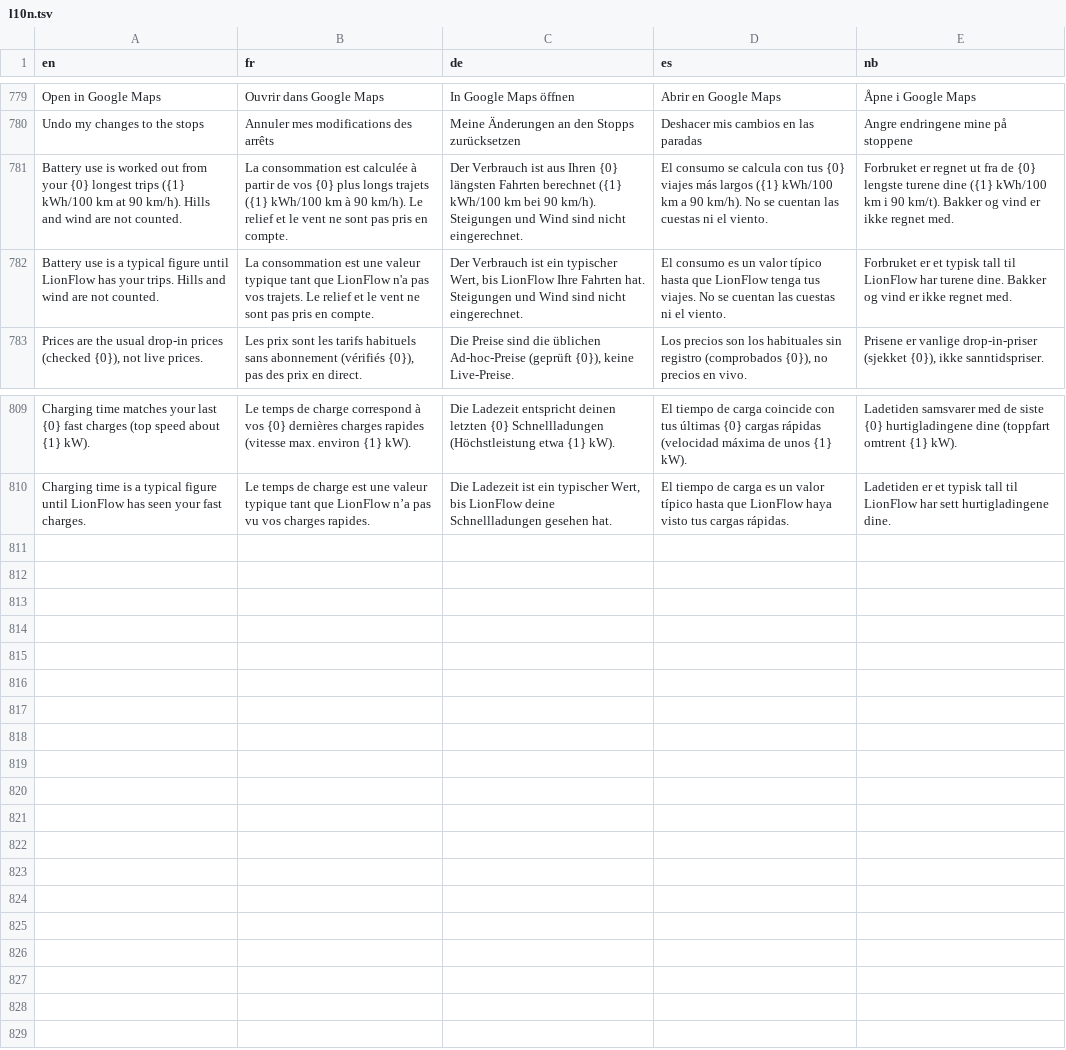
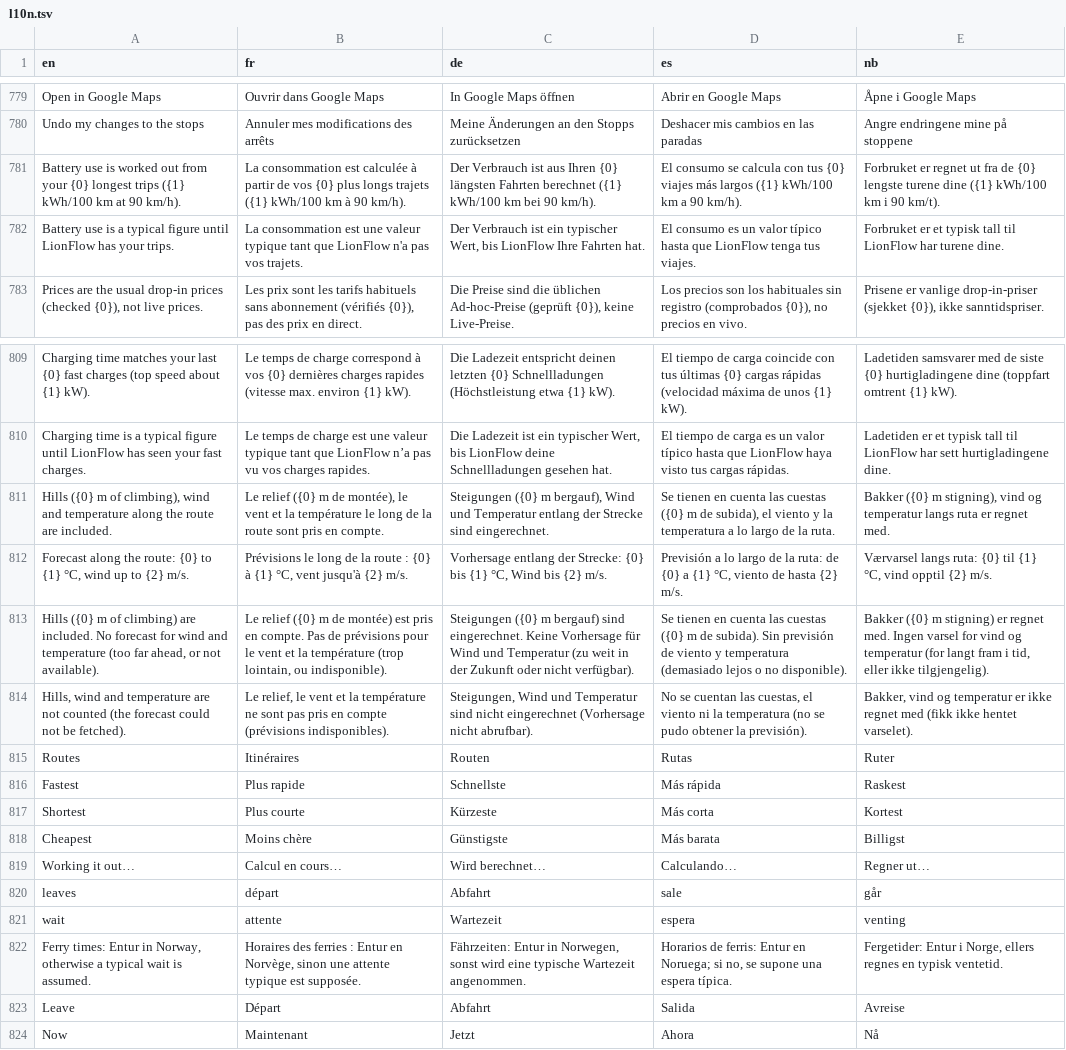
Before and after one commit to Skadgar/lionflow, a TSV file: app/src/main/assets/l10n.tsv, drawn as a sheet; only a part is shown, gaps mark what is left out; the diff names each change by its address in the sheet, - before the commit and + after, or states it on an @@ line.

```diff
--- a/app/src/main/assets/l10n.tsv
+++ b/app/src/main/assets/l10n.tsv
-A781 (en): …90 km/h). Hills and wind are not counted.
+A781 (en): …90 km/h).
-B781 (fr): …90 km/h). Le relief et le vent ne sont pas pris en compte.
+B781 (fr): …90 km/h).
-C781 (de): …90 km/h). Steigungen und Wind sind nicht eingerechnet.
+C781 (de): …90 km/h).
-D781 (es): …90 km/h). No se cuentan las cuestas ni el viento.
+D781 (es): …90 km/h).
-E781 (nb): …90 km/t). Bakker og vind er ikke regnet med.
+E781 (nb): …90 km/t).
-A782 (en): …your trips. Hills and wind are not counted.
+A782 (en): …your trips.
-B782 (fr): …vos trajets. Le relief et le vent ne sont pas pris en compte.
+B782 (fr): …vos trajets.
-C782 (de): …Fahrten hat. Steigungen und Wind sind nicht eingerechnet.
+C782 (de): …Fahrten hat.
-D782 (es): …tus viajes. No se cuentan las cuestas ni el viento.
+D782 (es): …tus viajes.
-E782 (nb): …turene dine. Bakker og vind er ikke regnet med.
+E782 (nb): …turene dine.
+row 811: Hills ({0} m of climbing), wind and temperature along the route are included. | Le relief ({0} m de montée), le vent et la température le long de la route sont pris en compte. | Steigungen ({0} m bergauf), Wind und Temperatur entlang der Strecke sind eingerechnet. | Se tienen en cuenta las cuestas ({0} m de subida), el viento y la temperatura a lo largo de la ruta. | Bakker ({0} m stigning), vind og temperatur langs ruta er regnet med.
+row 812: Forecast along the route: {0} to {1} °C, wind up to {2} m/s. | Prévisions le long de la route : {0} à {1} °C, vent jusqu'à {2} m/s. | Vorhersage entlang der Strecke: {0} bis {1} °C, Wind bis {2} m/s. | Previsión a lo largo de la ruta: de {0} a {1} °C, viento de hasta {2} m/s. | Værvarsel langs ruta: {0} til {1} °C, vind opptil {2} m/s.
+row 813: Hills ({0} m of climbing) are included. No forecast for wind and temperature (too far ahead, or not available). | Le relief ({0} m de montée) est pris en compte. Pas de prévisions pour le vent et la température (trop lointain, ou indisponible). | Steigungen ({0} m bergauf) sind eingerechnet. Keine Vorhersage für Wind und Temperatur (zu weit in der Zukunft oder nicht verfügbar). | Se tienen en cuenta las cuestas ({0} m de subida). Sin previsión de viento y temperatura (demasiado lejos o no disponible). | Bakker ({0} m stigning) er regnet med. Ingen varsel for vind og temperatur (for langt fram i tid, eller ikke tilgjengelig).
+row 814: Hills, wind and temperature are not counted (the forecast could not be fetched). | Le relief, le vent et la température ne sont pas pris en compte (prévisions indisponibles). | Steigungen, Wind und Temperatur sind nicht eingerechnet (Vorhersage nicht abrufbar). | No se cuentan las cuestas, el viento ni la temperatura (no se pudo obtener la previsión). | Bakker, vind og temperatur er ikke regnet med (fikk ikke hentet varselet).
+row 815: Routes | Itinéraires | Routen | Rutas | Ruter
+row 816: Fastest | Plus rapide | Schnellste | Más rápida | Raskest
+row 817: Shortest | Plus courte | Kürzeste | Más corta | Kortest
+row 818: Cheapest | Moins chère | Günstigste | Más barata | Billigst
+row 819: Working it out… | Calcul en cours… | Wird berechnet… | Calculando… | Regner ut…
+row 820: leaves | départ | Abfahrt | sale | går
+row 821: wait | attente | Wartezeit | espera | venting
+row 822: Ferry times: Entur in Norway, otherwise a typical wait is assumed. | Horaires des ferries : Entur en Norvège, sinon une attente typique est supposée. | Fährzeiten: Entur in Norwegen, sonst wird eine typische Wartezeit angenommen. | Horarios de ferris: Entur en Noruega; si no, se supone una espera típica. | Fergetider: Entur i Norge, ellers regnes en typisk ventetid.
+row 823: Leave | Départ | Abfahrt | Salida | Avreise
+row 824: Now | Maintenant | Jetzt | Ahora | Nå
```
Also changed, not shown: 6 other files.
